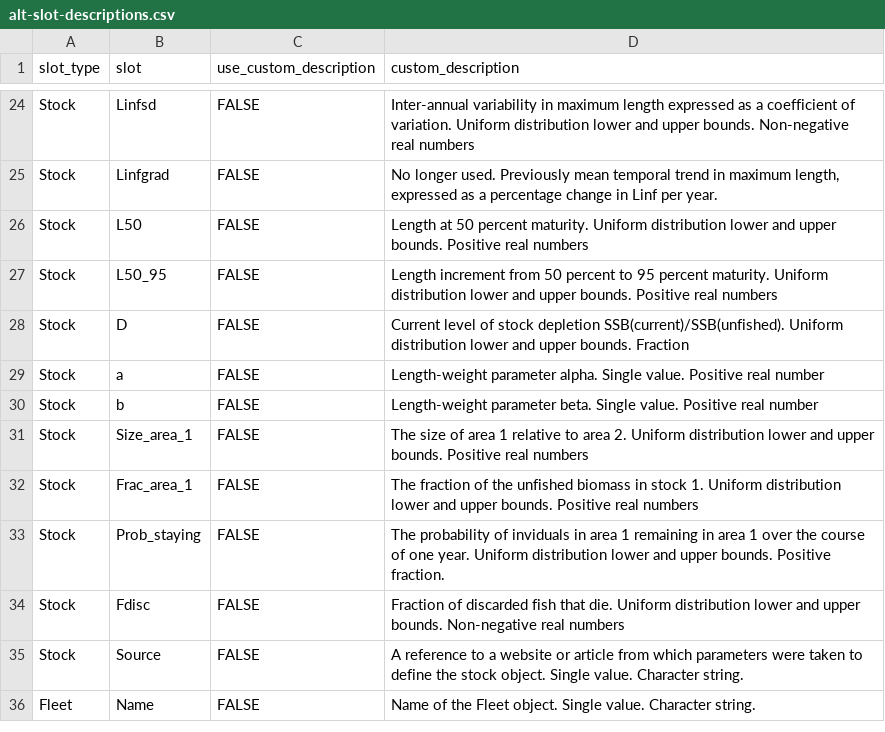
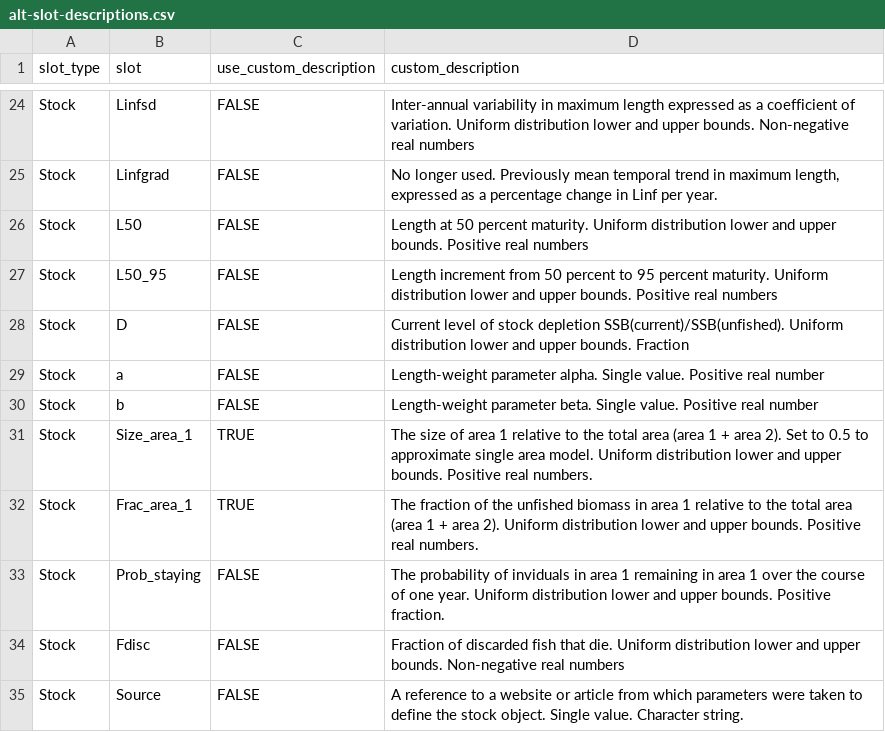
Before and after one commit to quang-huynh/gfmp, a CSV file: pbs2dlm/inst/alt-slot-descriptions.csv, drawn as a sheet; only a part is shown, gaps mark what is left out; the shorter side is filled out with more unchanged rows.

Commit message:
Add custom descriptions to size_area_1 and frac_area_1

```diff
--- a/pbs2dlm/inst/alt-slot-descriptions.csv
+++ b/pbs2dlm/inst/alt-slot-descriptions.csv
@@ -30,4 +30,4 @@ Stock,a,FALSE,Length-weight parameter alpha. Single value. Positive real number
 Stock,b,FALSE,Length-weight parameter beta. Single value. Positive real number
-Stock,Size_area_1,FALSE,The size of area 1 relative to area 2. Uniform distribution lower and upper bounds. Positive real numbers
-Stock,Frac_area_1,FALSE,The fraction of the unfished biomass in stock 1. Uniform distribution lower and upper bounds. Positive real numbers
+Stock,Size_area_1,TRUE,The size of area 1 relative to the total area (area 1 + area 2). Set to 0.5 to approximate single area model. Uniform distribution lower and upper bounds. Positive real numbers.
+Stock,Frac_area_1,TRUE,The fraction of the unfished biomass in area 1 relative to the total area (area 1 + area 2). Uniform distribution lower and upper bounds. Positive real numbers.
 Stock,Prob_staying,FALSE,The probability of inviduals in area 1 remaining in area 1 over the course of one year. Uniform distribution lower and upper bounds. Positive fraction.
```
Also changed, not shown: report/data/pcod-corrected-catch.csv, 1 other file.
